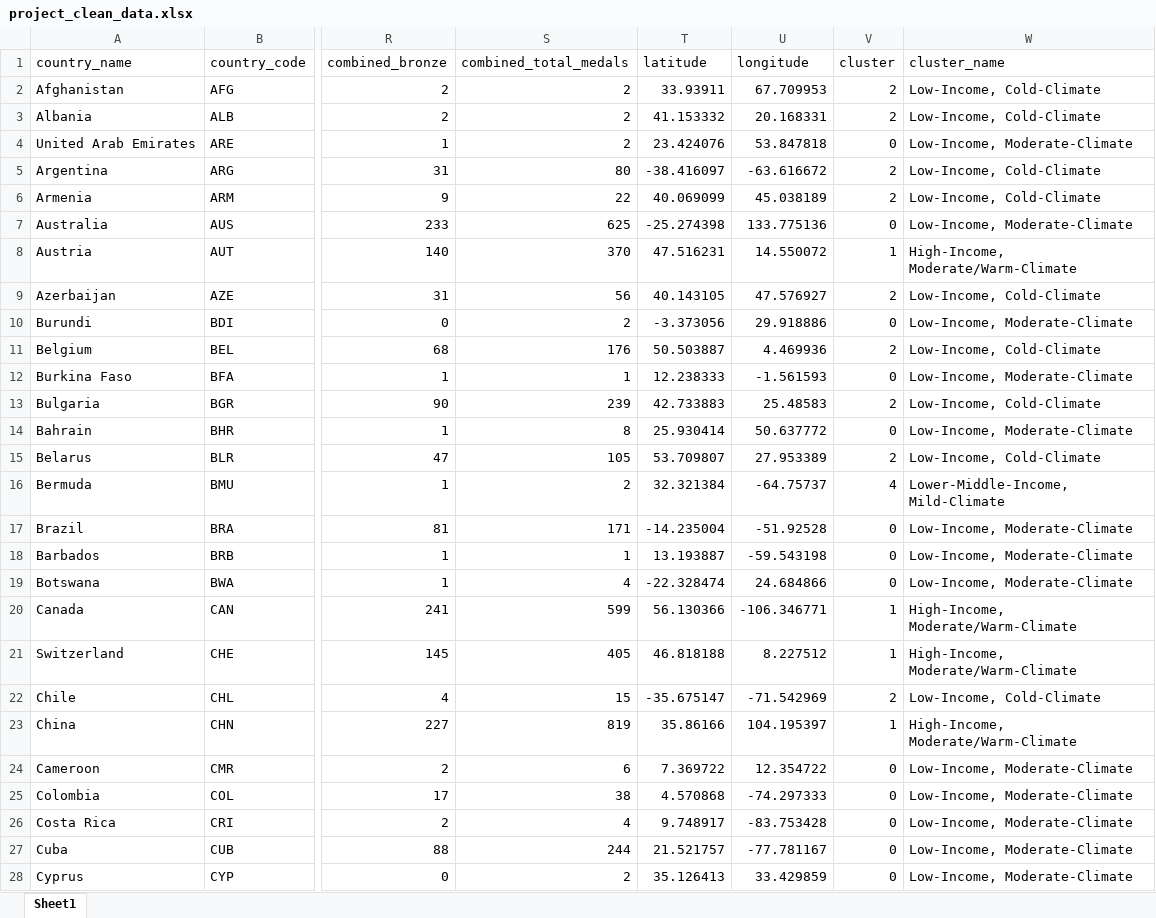
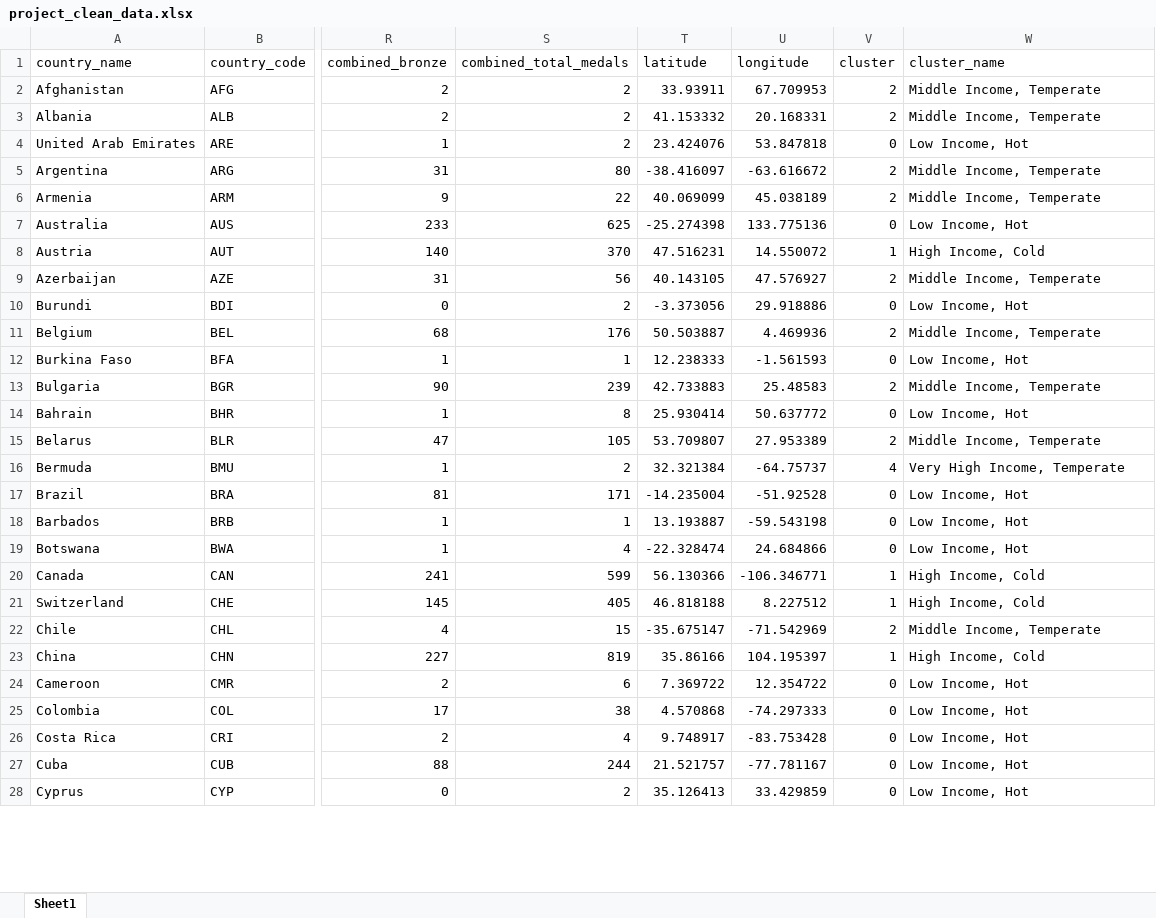
Before and after one commit to allibender1019-create/SE370_project, an Excel workbook: project_clean_data.xlsx, sheet Sheet1, drawn as a sheet; only a part is shown, gaps mark what is left out; values as stored, in another font and other column widths than the file's, no borders; the diff covers the shown part only; the diff names each change by its address in the sheet, - before the commit and + after, or states it on an @@ line.

Commit message:
Add files via upload

```diff
--- a/project_clean_data.xlsx (sheet Sheet1)
+++ b/project_clean_data.xlsx (sheet Sheet1)
-W2:W3 (cluster_name): Low-Income, Cold-Climate
+W2:W3 (cluster_name): Middle Income, Temperate
-W4 (cluster_name): Low-Income, Moderate-Climate
+W4 (cluster_name): Low Income, Hot
-W5:W6 (cluster_name): Low-Income, Cold-Climate
+W5:W6 (cluster_name): Middle Income, Temperate
-W7 (cluster_name): Low-Income, Moderate-Climate
+W7 (cluster_name): Low Income, Hot
-W8 (cluster_name): High-Income, Moderate/Warm-Climate
+W8 (cluster_name): High Income, Cold
-W9 (cluster_name): Low-Income, Cold-Climate
+W9 (cluster_name): Middle Income, Temperate
-W10 (cluster_name): Low-Income, Moderate-Climate
+W10 (cluster_name): Low Income, Hot
-W11 (cluster_name): Low-Income, Cold-Climate
+W11 (cluster_name): Middle Income, Temperate
-W12 (cluster_name): Low-Income, Moderate-Climate
+W12 (cluster_name): Low Income, Hot
-W13 (cluster_name): Low-Income, Cold-Climate
+W13 (cluster_name): Middle Income, Temperate
-W14 (cluster_name): Low-Income, Moderate-Climate
+W14 (cluster_name): Low Income, Hot
-W15 (cluster_name): Low-Income, Cold-Climate
+W15 (cluster_name): Middle Income, Temperate
-W16 (cluster_name): Lower-Middle-Income, Mild-Climate
+W16 (cluster_name): Very High Income, Temperate
-W17:W19 (cluster_name): Low-Income, Moderate-Climate
+W17:W19 (cluster_name): Low Income, Hot
-W20:W21 (cluster_name): High-Income, Moderate/Warm-Climate
+W20:W21 (cluster_name): High Income, Cold
-W22 (cluster_name): Low-Income, Cold-Climate
+W22 (cluster_name): Middle Income, Temperate
-W23 (cluster_name): High-Income, Moderate/Warm-Climate
+W23 (cluster_name): High Income, Cold
-W24:W28 (cluster_name): Low-Income, Moderate-Climate
+W24:W28 (cluster_name): Low Income, Hot
```
Also changed, not shown: 93 edited cells elsewhere in this sheet.
